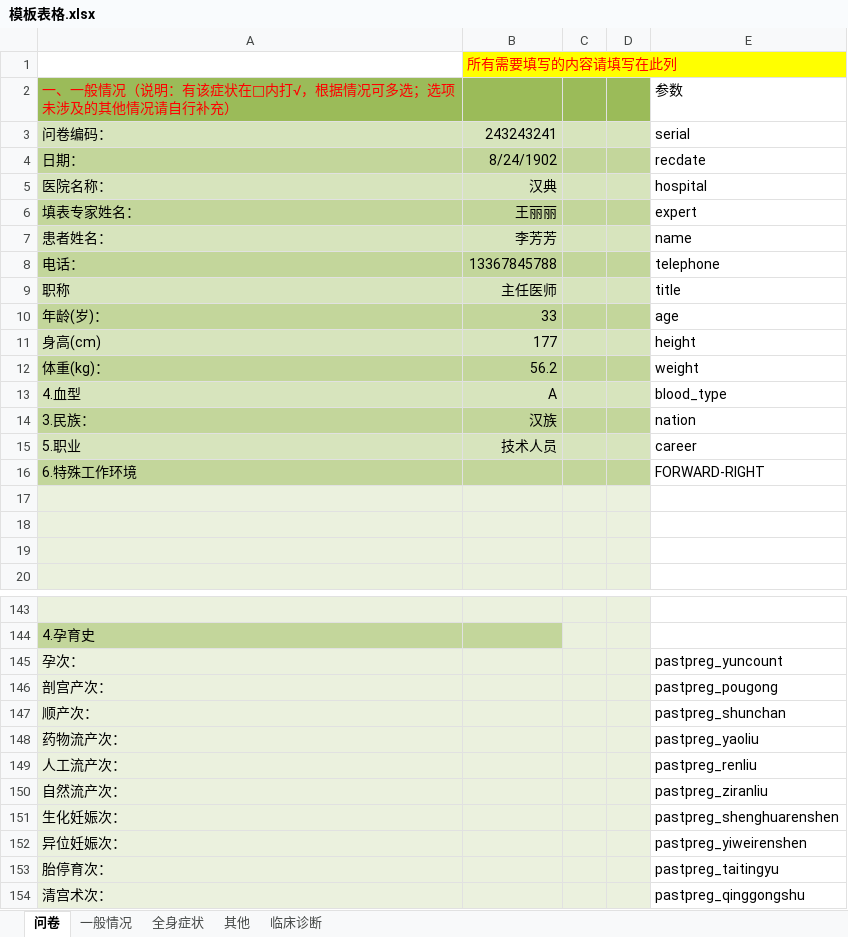
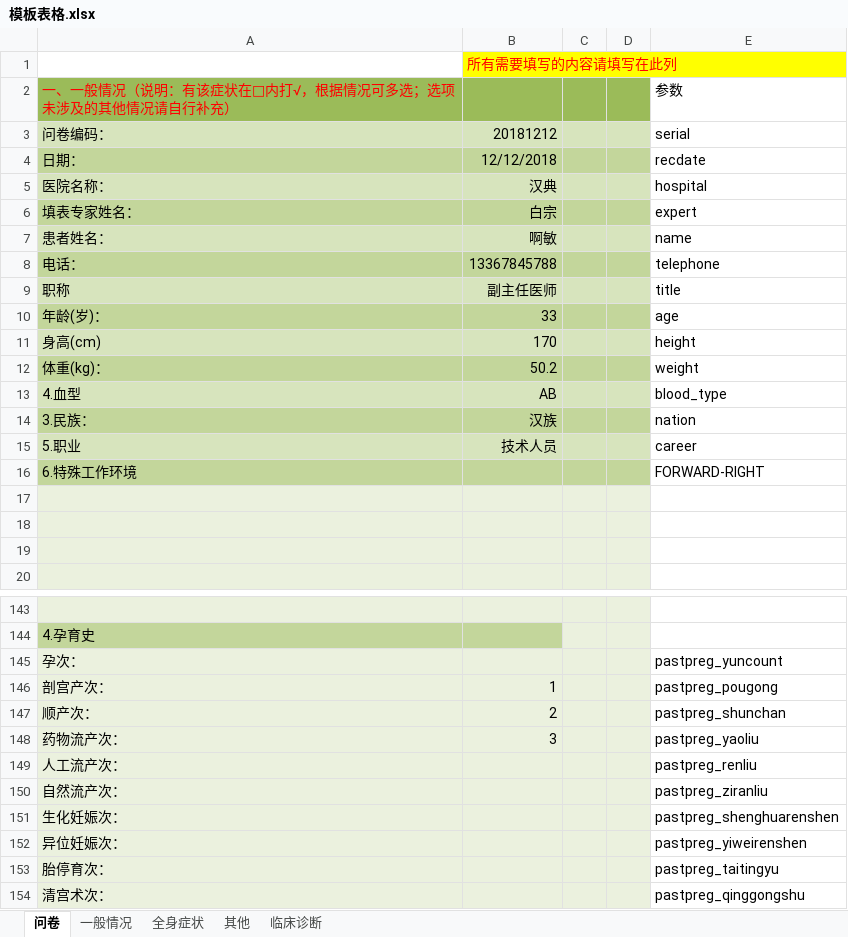
Before and after one commit to huazaisix/clinicalinvestv2, an Excel workbook: 模板表格.xlsx, sheet 问卷, drawn as a sheet; only a part is shown, gaps mark what is left out; values as stored, in another font and other column widths than the file's, no borders; charts and pictures not drawn; the diff names each change by its address in the sheet, - before the commit and + after, or states it on an @@ line.

```diff
--- a/模板表格.xlsx (sheet 问卷)
+++ b/模板表格.xlsx (sheet 问卷)
-B3: 243243241
+B3: 20181212
-B4: 8/24/1902
+B4: 12/12/2018
-B6: 王丽丽
+B6: 白宗
-B7: 李芳芳
+B7: 啊敏
-B9: 主任医师
+B9: 副主任医师
-B11: 177
+B11: 170
-B12: 56.2
+B12: 50.2
-B13: A
+B13: AB
-B146: (empty)
+B146: 1
-B147: (empty)
+B147: 2
-B148: (empty)
+B148: 3
```
Also changed, not shown: sheet 临床诊断, sheet 其他, sheet 全身症状, charts or pictures, 9 other files.
